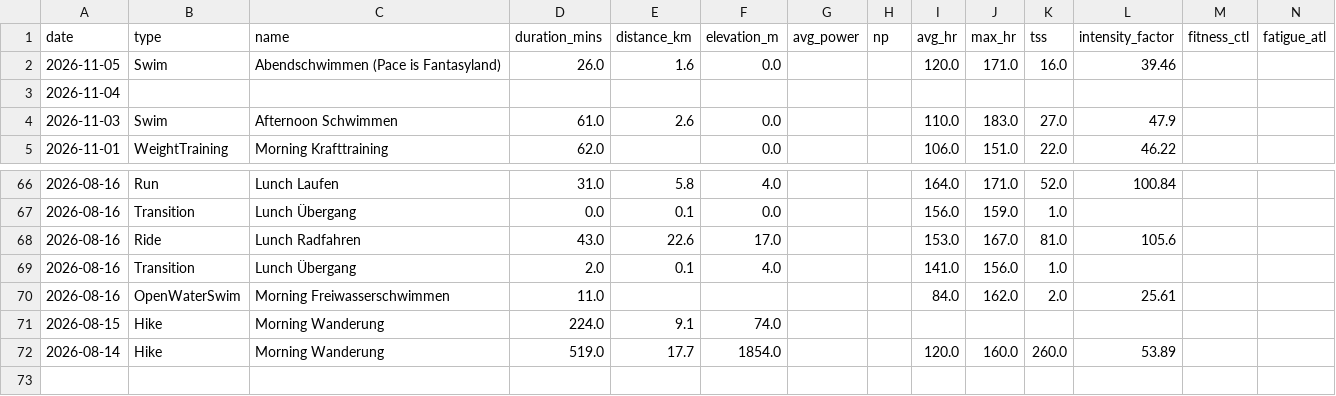
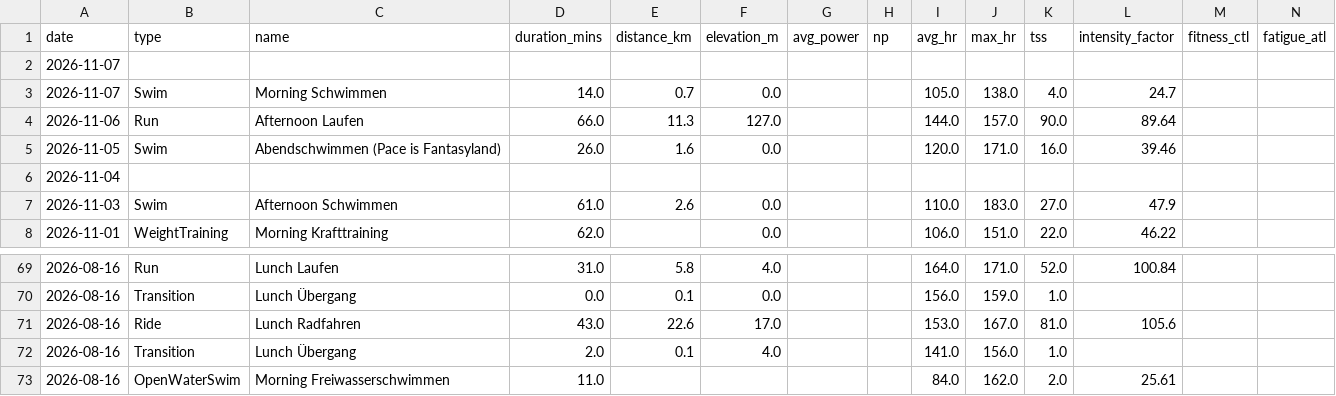
Before and after one commit to basch1117/trainingdata, a CSV file: activities_12weeks.csv, drawn as a sheet; only a part is shown, gaps mark what is left out; removed rows and columns are numbered as before the commit, all else as after; the diff names each change by its address in the sheet, - before the commit and + after, or states it on an @@ line.

```diff
--- a/activities_12weeks.csv
+++ b/activities_12weeks.csv
+row 2: 2026-11-07
+row 3: 2026-11-07 | Swim | Morning Schwimmen | 14.0 | 0.7 | 0.0 |  |  | 105.0 | 138.0 | 4.0 | 24.7
+row 4: 2026-11-06 | Run | Afternoon Laufen | 66.0 | 11.3 | 127.0 |  |  | 144.0 | 157.0 | 90.0 | 89.64
-row 71: 2026-08-15 | Hike | Morning Wanderung | 224.0 | 9.1 | 74.0
-row 72: 2026-08-14 | Hike | Morning Wanderung | 519.0 | 17.7 | 1854.0 |  |  | 120.0 | 160.0 | 260.0 | 53.89
```
Also changed, not shown: activities_full.csv, wellness_12weeks.csv, 3 other files.
